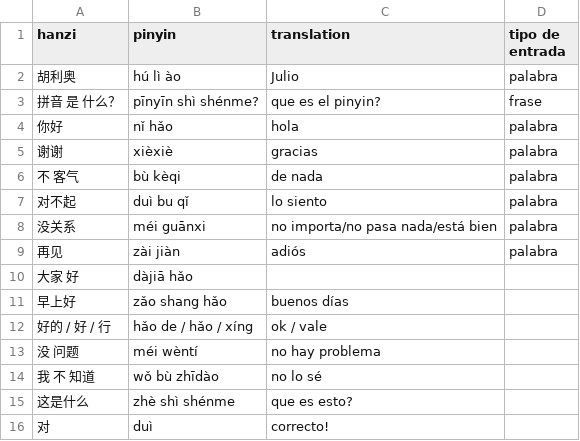
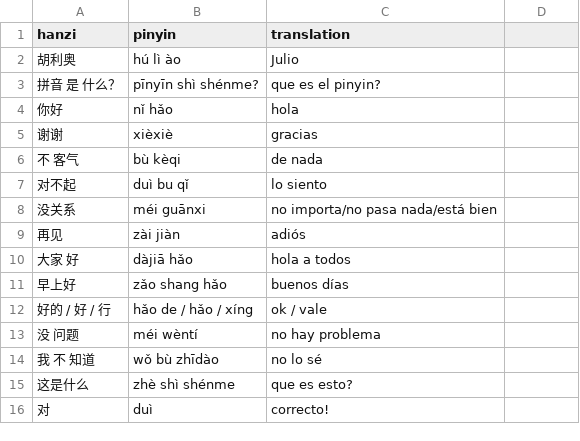
Before and after one commit to juliomederos/learning-chinese, a CSV file: vocabulary.csv, drawn as a sheet; only a part is shown; the diff covers the shown part only.

```diff
--- a/vocabulary.csv
+++ b/vocabulary.csv
@@ -1,11 +1,11 @@
-hanzi,pinyin,translation,tipo de entrada
-胡利奥,hú lì ào,Julio,palabra
-拼音 是 什么？,pīnyīn shì shénme?,que es el pinyin?,frase
-你好,nǐ hǎo,hola,palabra
-谢谢,xièxiè,gracias,palabra
-不 客气,bù kèqi,de nada,palabra
-对不起,duì bu qǐ,lo siento,palabra
-没关系,méi guānxi,no importa/no pasa nada/está bien,palabra
-再见,zài jiàn,adiós,palabra
-大家 好,dàjiā hǎo,,
+hanzi,pinyin,translation
+胡利奥, hú lì ào, Julio
+拼音 是 什么？, pīnyīn shì shénme?, que es el pinyin?
+你好,nǐ hǎo,hola
+谢谢, xièxiè, gracias
+不 客气,bù kèqi, de nada
+对不起,duì bu qǐ,lo siento
+没关系,méi guānxi,no importa/no pasa nada/está bien
+再见,zài jiàn,adiós
+大家 好,dàjiā hǎo,hola a todos
 早上好,zǎo shang hǎo,buenos días
```
Also changed, not shown: 35 added rows elsewhere in this file, 5 other files.
